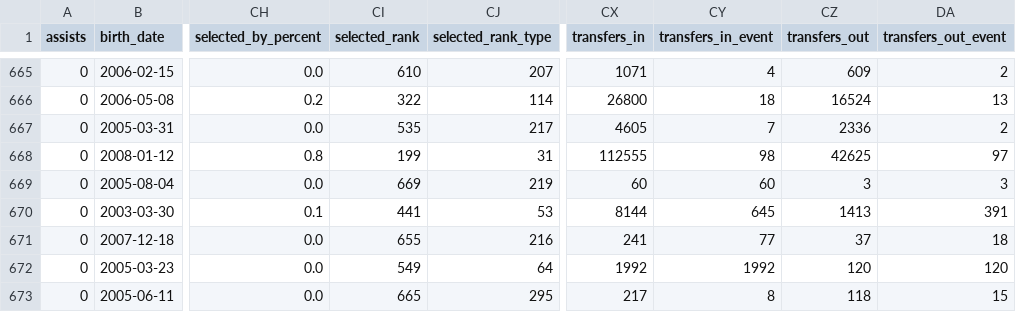
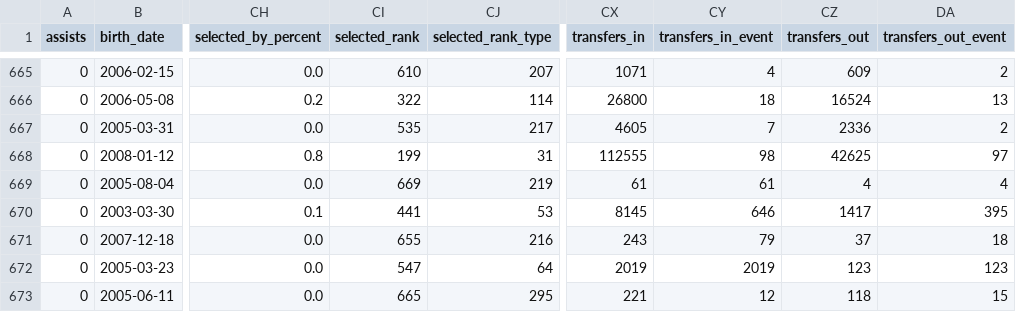
Before and after one commit to justinwaddy/schwaddy-fpl, a CSV file: data/players_raw_2026-27.csv, drawn as a sheet; only a part is shown, gaps mark what is left out; the diff names each change by its address in the sheet, - before the commit and + after, or states it on an @@ line.

```diff
--- a/data/players_raw_2026-27.csv
+++ b/data/players_raw_2026-27.csv
-CX669 (transfers_in): 60
+CX669 (transfers_in): 61
-CY669 (transfers_in_event): 60
+CY669 (transfers_in_event): 61
-CZ669 (transfers_out): 3
+CZ669 (transfers_out): 4
-DA669 (transfers_out_event): 3
+DA669 (transfers_out_event): 4
-CX670 (transfers_in): 8144
+CX670 (transfers_in): 8145
-CY670 (transfers_in_event): 645
+CY670 (transfers_in_event): 646
-CZ670 (transfers_out): 1413
+CZ670 (transfers_out): 1417
-DA670 (transfers_out_event): 391
+DA670 (transfers_out_event): 395
-CX671 (transfers_in): 241
+CX671 (transfers_in): 243
-CY671 (transfers_in_event): 77
+CY671 (transfers_in_event): 79
-CI672 (selected_rank): 549
+CI672 (selected_rank): 547
-CX672 (transfers_in): 1992
+CX672 (transfers_in): 2019
-CY672 (transfers_in_event): 1992
+CY672 (transfers_in_event): 2019
-CZ672 (transfers_out): 120
+CZ672 (transfers_out): 123
-DA672 (transfers_out_event): 120
+DA672 (transfers_out_event): 123
-CX673 (transfers_in): 217
+CX673 (transfers_in): 221
-CY673 (transfers_in_event): 8
+CY673 (transfers_in_event): 12
```
Also changed, not shown: data/gws_2026-27.csv, 12 other files.
